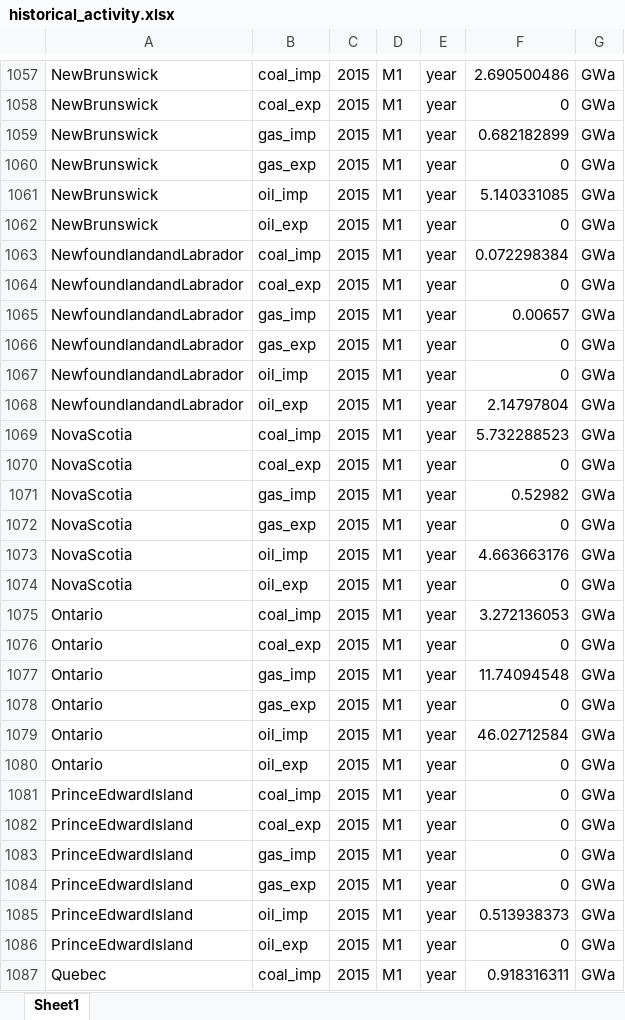
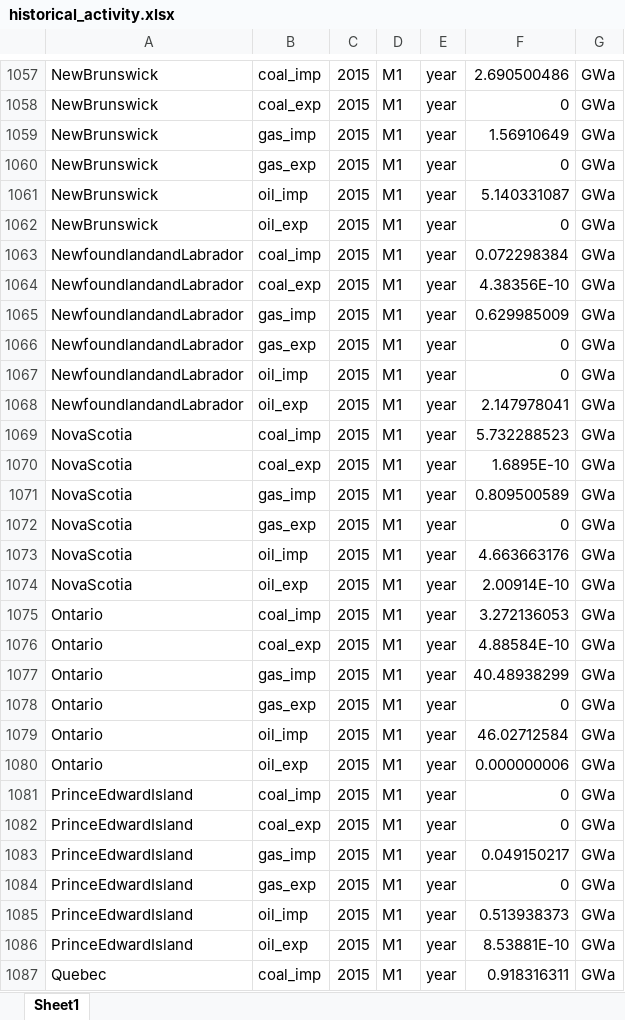
Before and after one commit to awais307/message-ix-canada, an Excel workbook: data/historical_activity.xlsx, sheet Sheet1, drawn as a sheet; only a part is shown, gaps mark what is left out; values as stored, in another font and other column widths than the file's, no borders; the diff covers the shown part only; the diff names each change by its address in the sheet, - before the commit and + after, or states it on an @@ line.

Commit message:
Fixed gas related demands and re-balanced the imports and exports.

```diff
--- a/data/historical_activity.xlsx (sheet Sheet1)
+++ b/data/historical_activity.xlsx (sheet Sheet1)
-F1059: 0.682182899
+F1059: 1.56910649
-F1061: 5.140331085
+F1061: 5.140331087
-F1064: 0
+F1064: 4.38356E-10
-F1065: 0.00657
+F1065: 0.629985009
-F1068: 2.14797804
+F1068: 2.147978041
-F1070: 0
+F1070: 1.6895E-10
-F1071: 0.52982
+F1071: 0.809500589
-F1074: 0
+F1074: 2.00914E-10
-F1076: 0
+F1076: 4.88584E-10
-F1077: 11.74094548
+F1077: 40.48938299
-F1080: 0
+F1080: 0.000000006
-F1083: 0
+F1083: 0.049150217
-F1086: 0
+F1086: 8.53881E-10
```
Also changed, not shown: 1 added row, 1 removed row and 77 edited cells elsewhere in this sheet.
